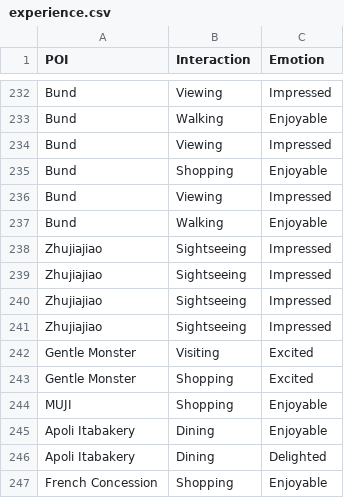
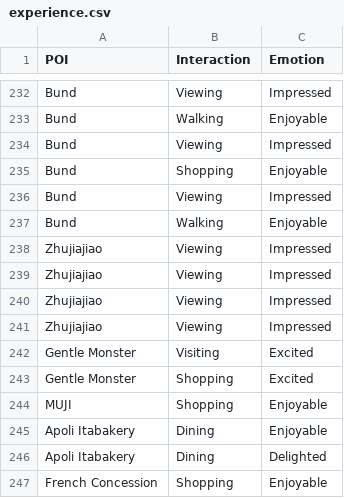
Before and after one commit to amrtin17/amrtin17.github.io, a CSV file: assets/data/experience.csv, drawn as a sheet; only a part is shown, gaps mark what is left out; the diff covers the shown part only.

Commit message:
Q4: sightseeing -> viewing

```diff
--- a/assets/data/experience.csv
+++ b/assets/data/experience.csv
@@ -237,6 +237,6 @@ Bund,Viewing,Impressed
 Bund,Walking,Enjoyable
-Zhujiajiao,Sightseeing,Impressed
-Zhujiajiao,Sightseeing,Impressed
-Zhujiajiao,Sightseeing,Impressed
-Zhujiajiao,Sightseeing,Impressed
+Zhujiajiao,Viewing,Impressed
+Zhujiajiao,Viewing,Impressed
+Zhujiajiao,Viewing,Impressed
+Zhujiajiao,Viewing,Impressed
 Gentle Monster,Visiting,Excited
```
Also changed, not shown: 15 edited cells elsewhere in this file.
